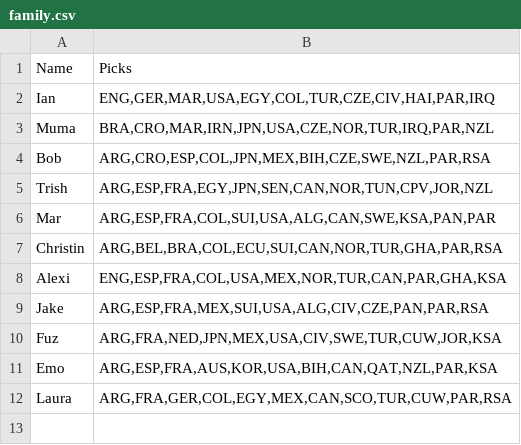
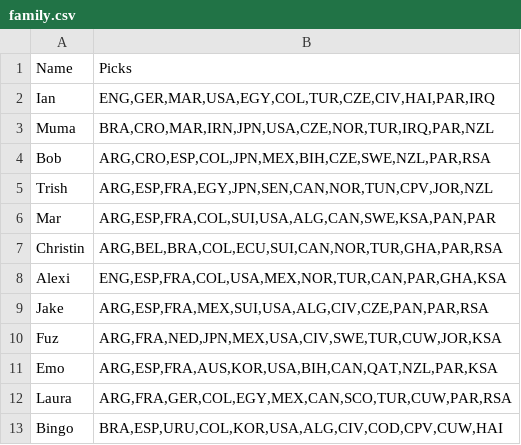
Before and after one commit to jakesower/soccer-game, a CSV file: world-cup-2026/groups/family.csv, drawn as a sheet; the diff names each change by its address in the sheet, - before the commit and + after, or states it on an @@ line.

```diff
--- a/world-cup-2026/groups/family.csv
+++ b/world-cup-2026/groups/family.csv
+row 13: Bingo | BRA,ESP,URU,COL,KOR,USA,ALG,CIV,COD,CPV,CUW,HAI
```
Also changed, not shown: world-cup-2026/data/matches.csv, 1 other file.
